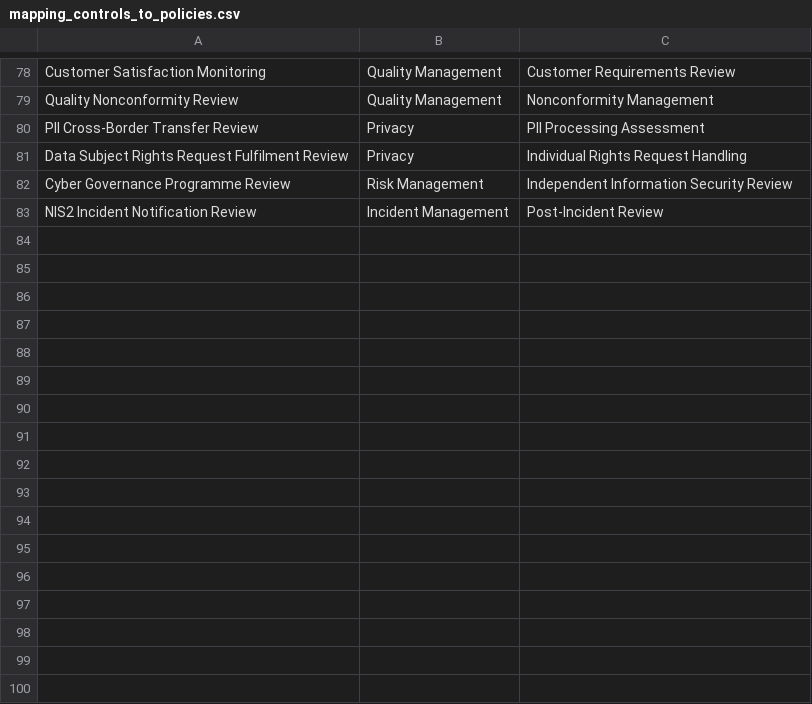
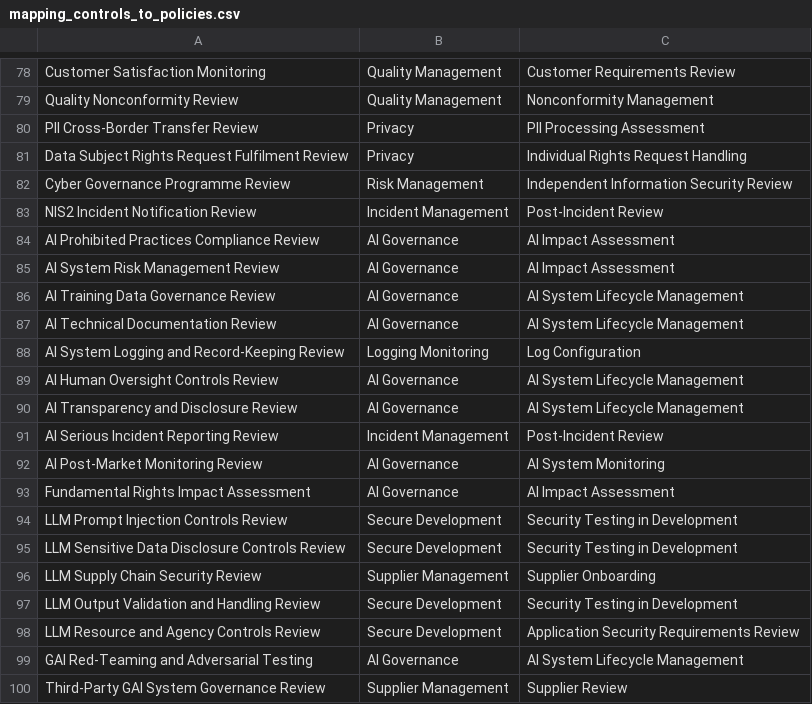
Before and after one commit to eramba/templates, a CSV file: GRC Templates/LLM - GRC Templates/Controls/mapping_controls_to_policies.csv, drawn as a sheet; only a part is shown, gaps mark what is left out; the diff names each change by its address in the sheet, - before the commit and + after, or states it on an @@ line.

Commit message:
Add 17 new AI controls, 3 new framework columns: mapping_controls_to_policies.csv

```diff
--- a/GRC Templates/LLM - GRC Templates/Controls/mapping_controls_to_policies.csv
+++ b/GRC Templates/LLM - GRC Templates/Controls/mapping_controls_to_policies.csv
+row 84: AI Prohibited Practices Compliance Review | AI Governance | AI Impact Assessment
+row 85: AI System Risk Management Review | AI Governance | AI Impact Assessment
+row 86: AI Training Data Governance Review | AI Governance | AI System Lifecycle Management
+row 87: AI Technical Documentation Review | AI Governance | AI System Lifecycle Management
+row 88: AI System Logging and Record-Keeping Review | Logging Monitoring | Log Configuration
+row 89: AI Human Oversight Controls Review | AI Governance | AI System Lifecycle Management
+row 90: AI Transparency and Disclosure Review | AI Governance | AI System Lifecycle Management
+row 91: AI Serious Incident Reporting Review | Incident Management | Post-Incident Review
+row 92: AI Post-Market Monitoring Review | AI Governance | AI System Monitoring
+row 93: Fundamental Rights Impact Assessment | AI Governance | AI Impact Assessment
+row 94: LLM Prompt Injection Controls Review | Secure Development | Security Testing in Development
+row 95: LLM Sensitive Data Disclosure Controls Review | Secure Development | Security Testing in Development
+row 96: LLM Supply Chain Security Review | Supplier Management | Supplier Onboarding
+row 97: LLM Output Validation and Handling Review | Secure Development | Security Testing in Development
+row 98: LLM Resource and Agency Controls Review | Secure Development | Application Security Requirements Review
+row 99: GAI Red-Teaming and Adversarial Testing | AI Governance | AI System Lifecycle Management
+row 100: Third-Party GAI System Governance Review | Supplier Management | Supplier Review
```
